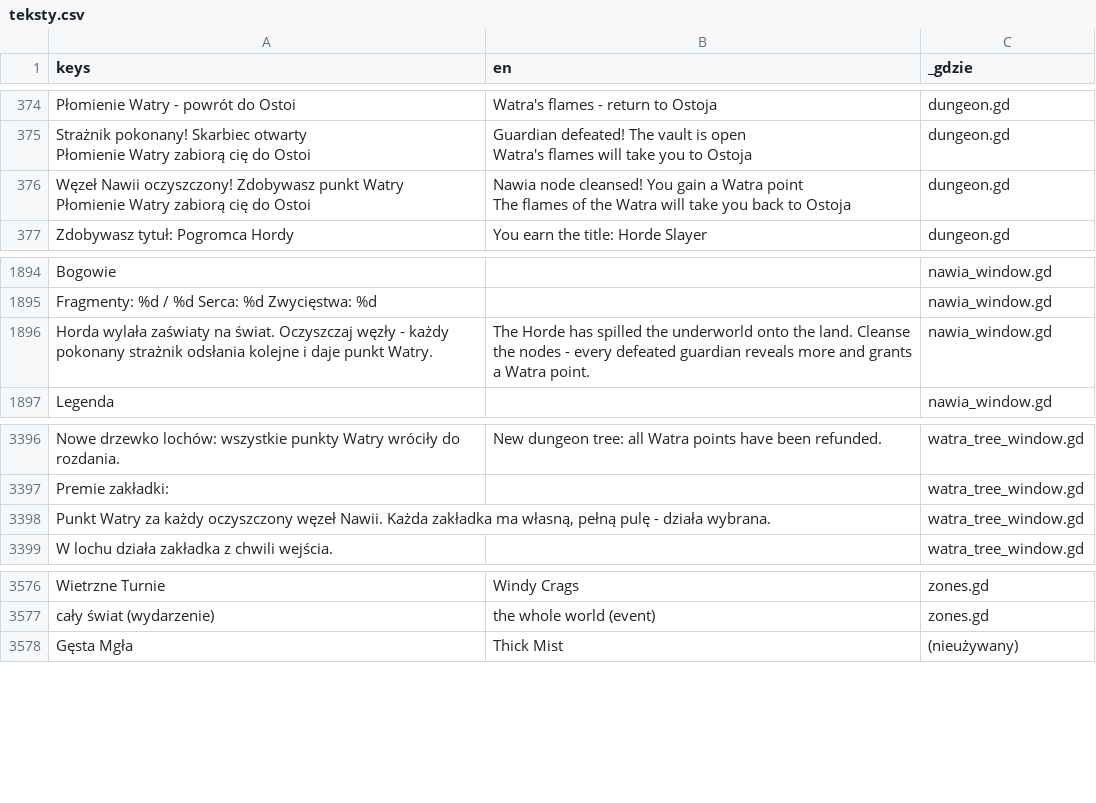
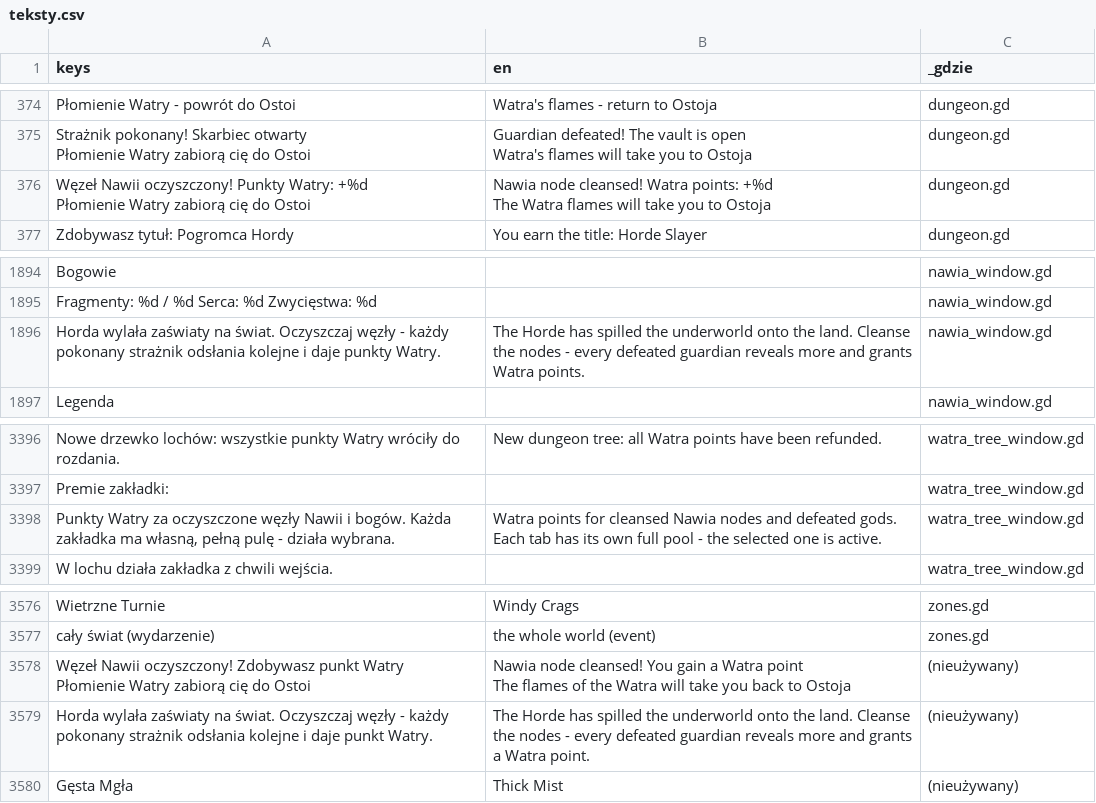
Before and after one commit to slota145/Watra, a CSV file: translations/teksty.csv, drawn as a sheet; only a part is shown, gaps mark what is left out; ↵ is a line break in a cell; the diff names each change by its address in the sheet, - before the commit and + after, or states it on an @@ line.

```diff
--- a/translations/teksty.csv
+++ b/translations/teksty.csv
-A376 (keys): …Nawii oczyszczony! Zdobywasz punkt Watry ↵ Płomienie Watry…
+A376 (keys): …Nawii oczyszczony! Punkty Watry: +%d ↵ Płomienie Watry…
-B376 (en): …node cleansed! You gain a Watra point ↵ The flames of the Watra will take you back to Ostoja
+B376 (en): …node cleansed! Watra points: +%d ↵ The Watra flames will take you to Ostoja
-A1896 (keys): …i daje punkt Watry.
+A1896 (keys): …i daje punkty Watry.
-B1896 (en): …and grants a Watra point.
+B1896 (en): …and grants Watra points.
-A3398 (keys): Punkt Watry za każdy oczyszczony węzeł Nawii. Każda zakładka…
+A3398 (keys): Punkty Watry za oczyszczone węzły Nawii i bogów. Każda zakładka…
-B3398 (en): (empty)
+B3398 (en): Watra points for cleansed Nawia nodes and defeated gods. Each tab has its own full pool - the selected one is active.
+row 3578: Węzeł Nawii oczyszczony! Zdobywasz punkt Watry ↵ Płomienie Watry zabiorą cię do Ostoi | Nawia node cleansed! You gain a Watra point ↵ The flames of the Watra will take you back to Ostoja | (nieużywany)
+row 3579: Horda wylała zaświaty na świat. Oczyszczaj węzły - każdy pokonany strażnik odsłania kolejne i daje punkt Watry. | The Horde has spilled the underworld onto the land. Cleanse the nodes - every defeated guardian reveals more and grants a Watra point. | (nieużywany)
```
Also changed, not shown: 10 other files.
